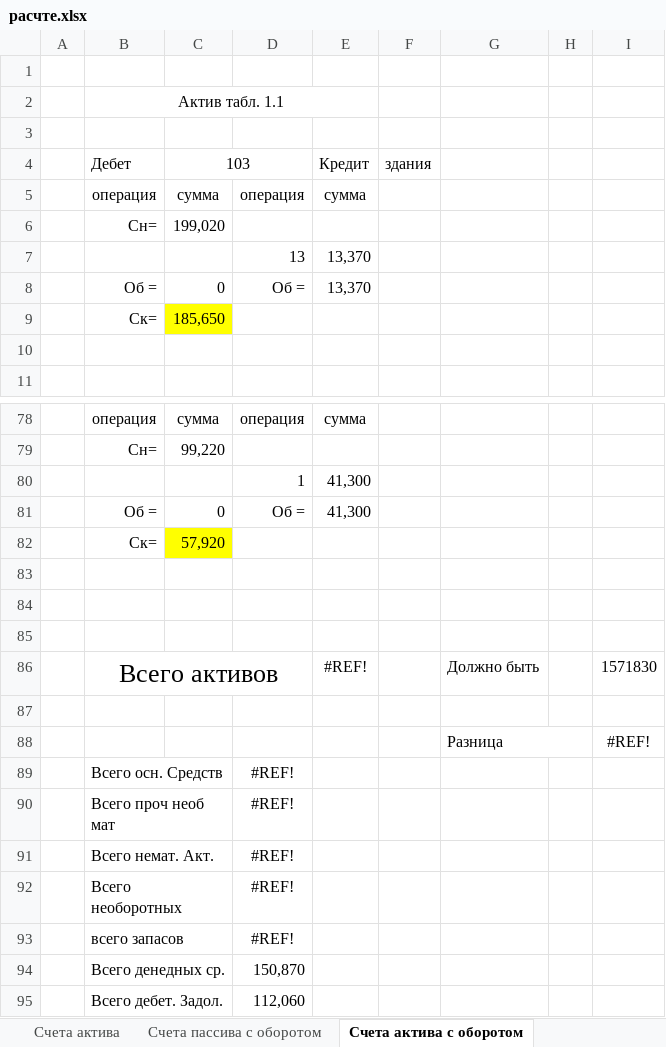
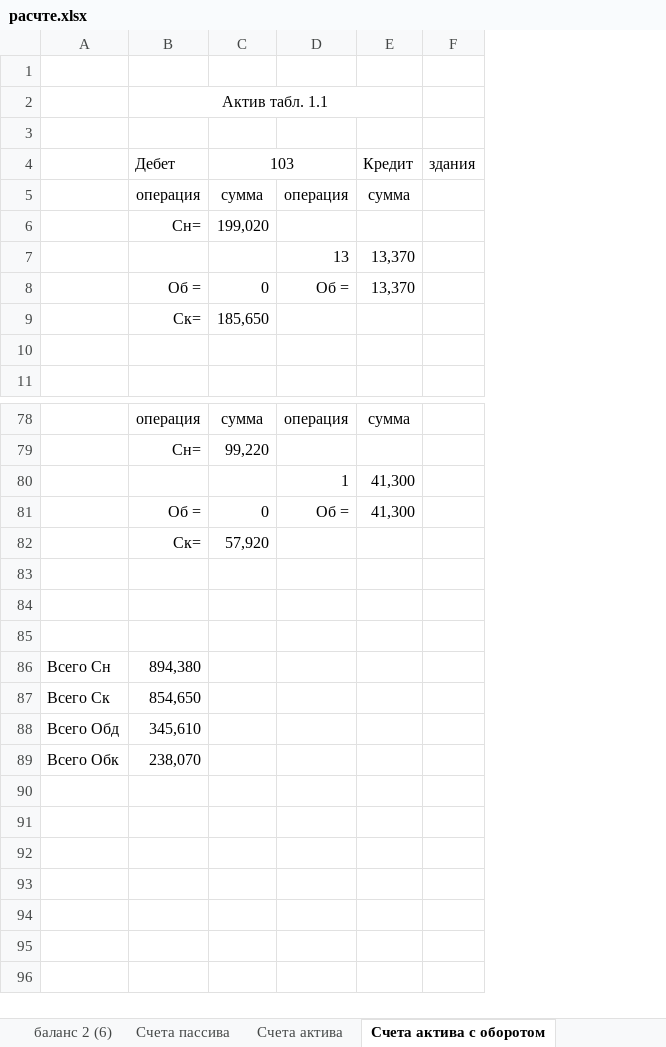
Before and after one commit to Antis28/Institute, an Excel workbook: Контрольные на 4-й семестр/Финансовый учет/Контрольная/расчте.xlsx, sheet Счета актива с оборотом, drawn as a sheet; only a part is shown, gaps mark what is left out; values as stored, in another font and other column widths than the file's, no borders; removed rows and columns are numbered as before the commit, all else as after; the diff covers the shown part only; the diff names each change by its address in the sheet, - before the commit and + after, or states it on an @@ line.

Commit message:
fix сумма актива

```diff
--- a/Контрольные на 4-й семестр/Финансовый учет/Контрольная/расчте.xlsx (sheet Счета актива с оборотом)
+++ b/Контрольные на 4-й семестр/Финансовый учет/Контрольная/расчте.xlsx (sheet Счета актива с оборотом)
-column A, empty
+column A, rows 86-87: Всего Сн | Всего Ск
-column G, row 88: Разница
-column H, empty
-column I, row 88: #REF!
-C9 fill: #FFFF00
+C9 fill: none
-C82 fill: #FFFF00
+C82 fill: none
-row 86:  | Всего активов |  |  | #REF! |  | Должно быть |  | 1571830
-row 86: (empty)
+row 86: Всего Сн | 894,380
-B87: (empty)
+B87: 854,650
-row 89:  | Всего осн. Средств |  | #REF!
-row 90:  | Всего проч необ мат |  | #REF!
-row 91:  | Всего немат. Акт. |  | #REF!
-row 92:  | Всего необоротных |  | #REF!
-row 93:  | всего запасов |  | #REF!
-row 94:  | Всего денедных ср. |  | 150,870
-row 95:  | Всего дебет. Задол. |  | 112,060
+row 88: Всего Обд | 345,610
+row 89: Всего Обк | 238,070
```
Also changed, not shown: 1 edited cell and cell formats elsewhere in this sheet, sheet Счета актива, sheet оборотная ведомость, sheet Счета пассива с оборотом, other sheet tabs, formulas that keep their value.
